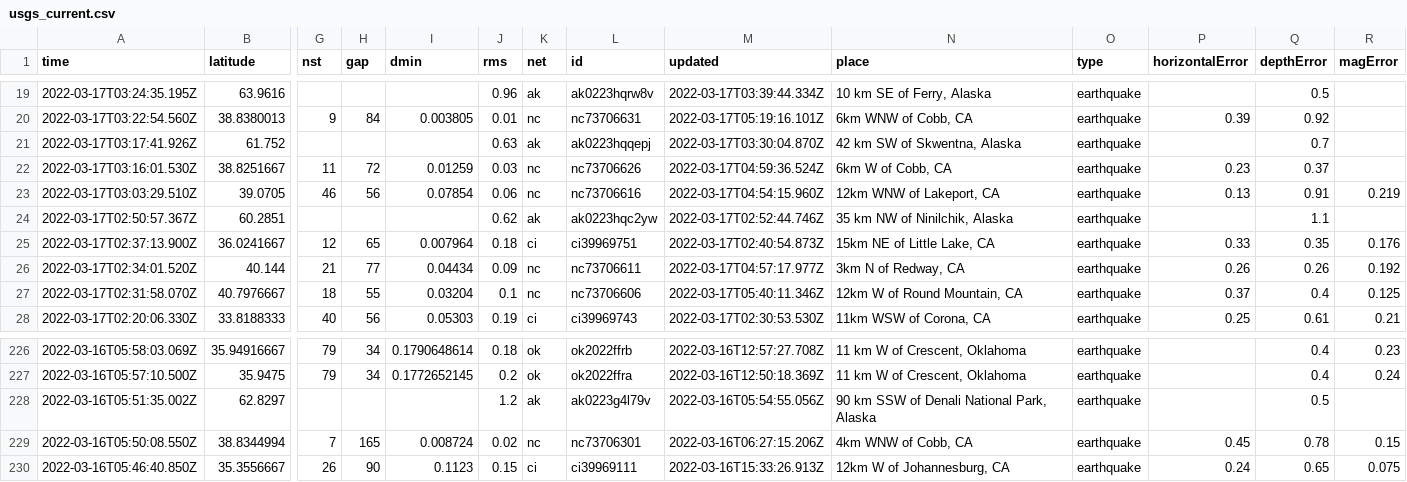
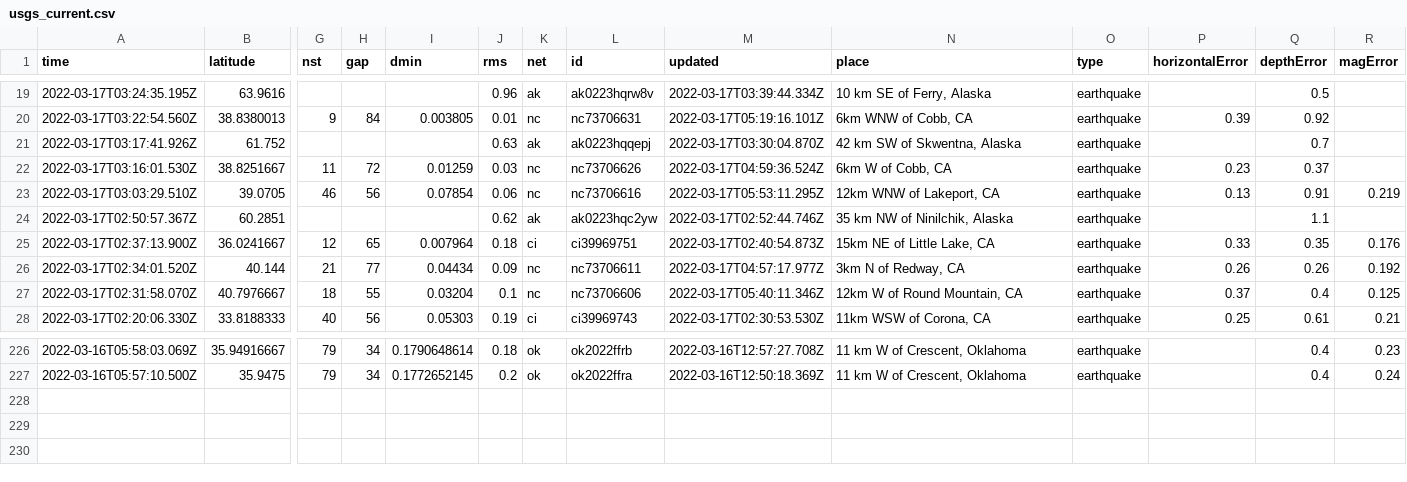
Before and after one commit to DevonMilley/dbk-calendar-actions, a CSV file: usgs_current.csv, drawn as a sheet; only a part is shown, gaps mark what is left out; rows hold the shown columns only; the diff names each change by its address in the sheet, - before the commit and + after, or states it on an @@ line.

```diff
--- a/usgs_current.csv
+++ b/usgs_current.csv
-M23 (updated): 2022-03-17T04:54:15.960Z
+M23 (updated): 2022-03-17T05:53:11.295Z
-row 228: 2022-03-16T05:51:35.002Z | 62.8297 |  |  |  | 1.2 | ak | ak0223g4l79v | 2022-03-16T05:54:55.056Z | 90 km SSW of Denali National Park, Alaska | earthquake |  | 0.5
-row 229: 2022-03-16T05:50:08.550Z | 38.8344994 | 7 | 165 | 0.008724 | 0.02 | nc | nc73706301 | 2022-03-16T06:27:15.206Z | 4km WNW of Cobb, CA | earthquake | 0.45 | 0.78 | 0.15
-row 230: 2022-03-16T05:46:40.850Z | 35.3556667 | 26 | 90 | 0.1123 | 0.15 | ci | ci39969111 | 2022-03-16T15:33:26.913Z | 12km W of Johannesburg, CA | earthquake | 0.24 | 0.65 | 0.075
```
